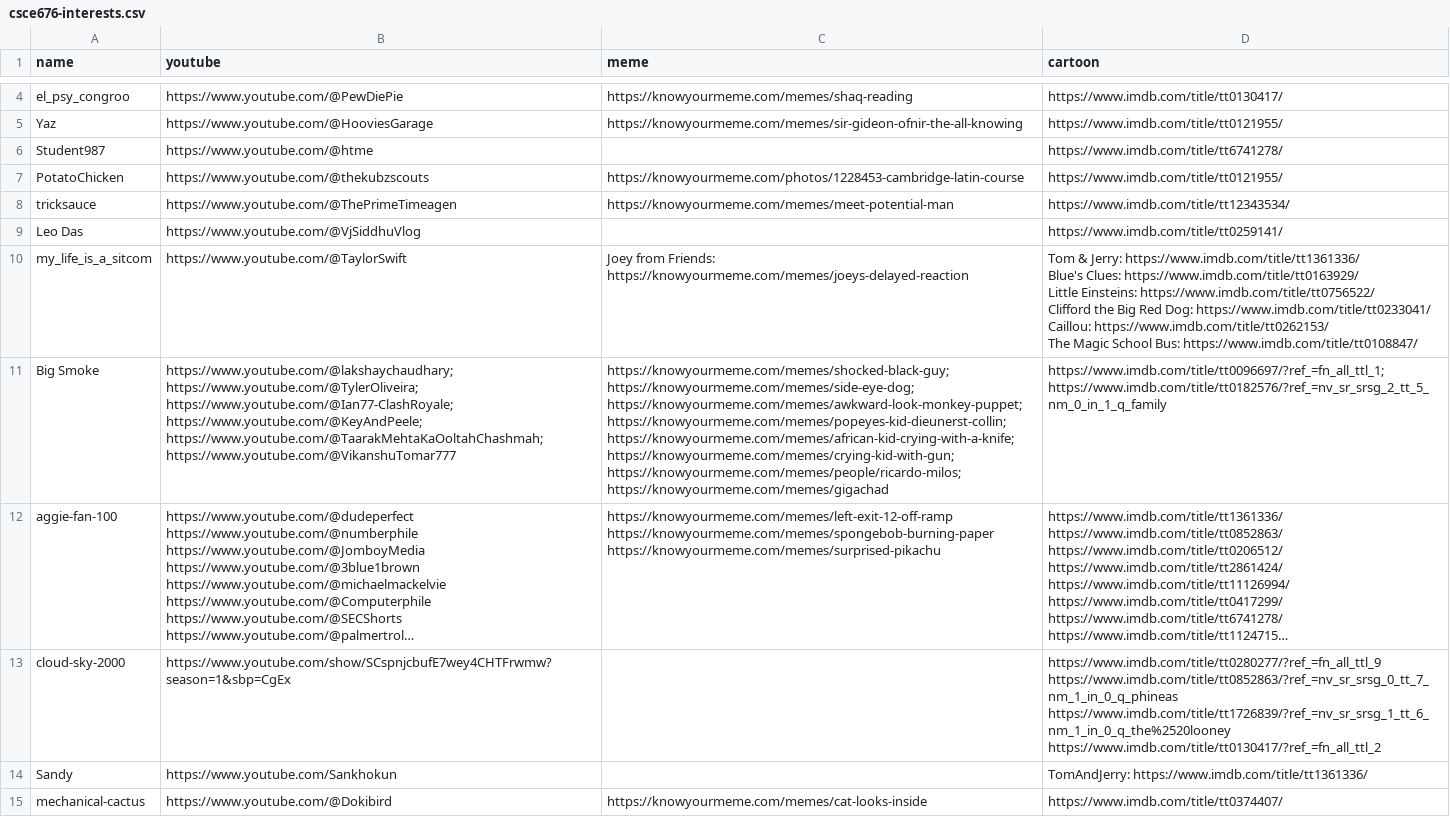
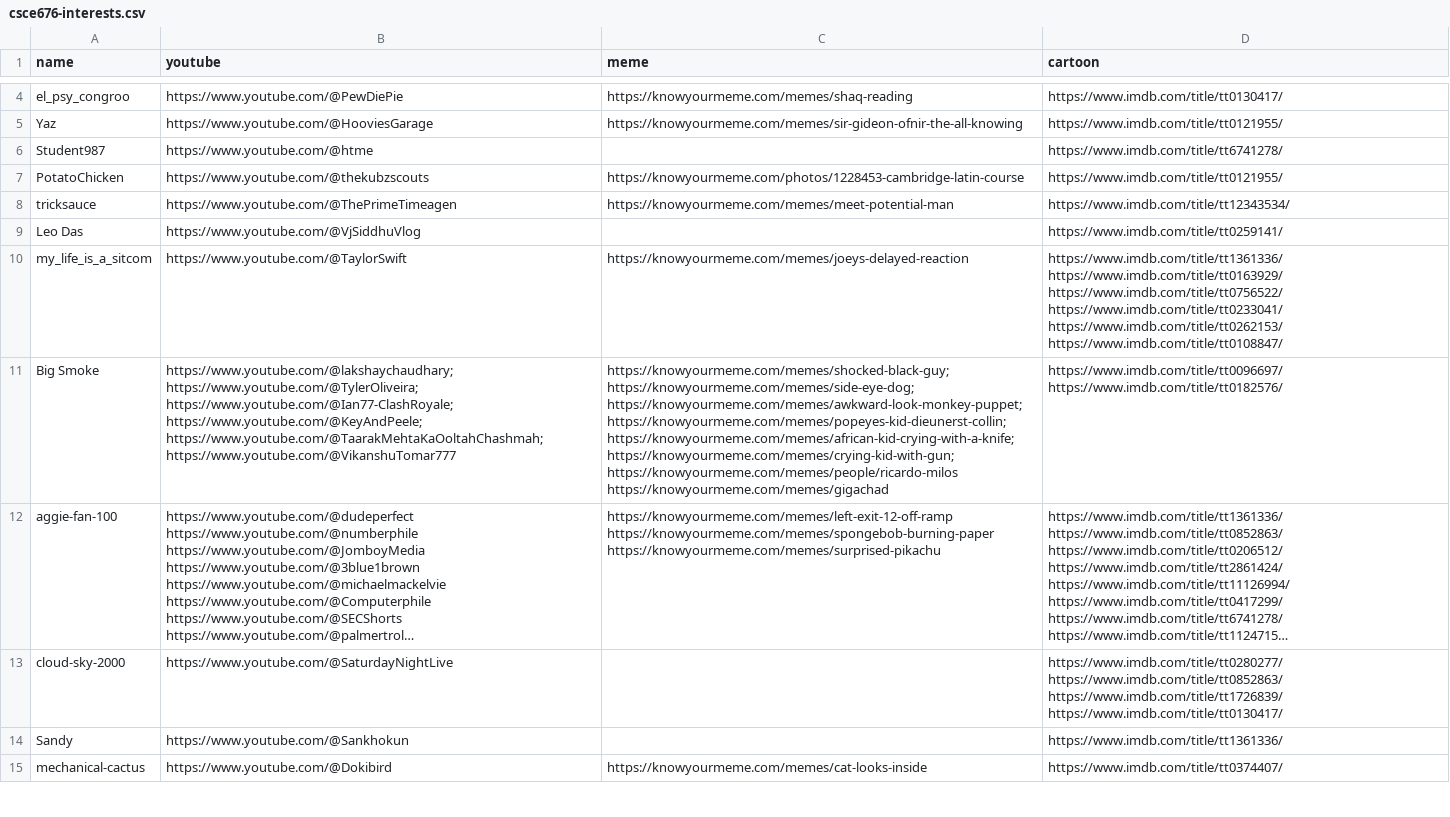
Before and after one commit to ngarde2882/AI-Portfolio, a CSV file: Fall25/676 Data Mining & Analysis/hw3/csce676-interests.csv, drawn as a sheet; only a part is shown, gaps mark what is left out; long unchanged cells end in …; ↵ is a line break in a cell; the diff covers the shown part only; the diff names each change by its address in the sheet, - before the commit and + after, or states it on an @@ line.

```diff
--- a/Fall25/676 Data Mining & Analysis/hw3/csce676-interests.csv
+++ b/Fall25/676 Data Mining & Analysis/hw3/csce676-interests.csv
-C10 (meme): Joey from Friends: https://knowyourmeme.com/memes/joeys-delayed-reaction
+C10 (meme): https://knowyourmeme.com/memes/joeys-delayed-reaction
-D10 (cartoon): Tom & Jerry: https://www.imdb.com/title/tt1361336/ ↵ Blue's Clues: https://www.imdb.com/title/tt0163929/ ↵ Little Einsteins: https://www.imdb.com/title/tt0756522/ ↵ Clifford the Big Red Dog: https://www.imdb.com/title/tt0233041/ ↵ Caillou: https://www.imdb.com/title/tt0262153/ ↵ The Magic School Bus: https://www.imdb.com/title/tt0108847/
+D10 (cartoon): https://www.imdb.com/title/tt1361336/ ↵ https://www.imdb.com/title/tt0163929/ ↵ https://www.imdb.com/title/tt0756522/ ↵ https://www.imdb.com/title/tt0233041/ ↵ https://www.imdb.com/title/tt0262153/ ↵ https://www.imdb.com/title/tt0108847/
-C11 (meme): …https://knowyourmeme.com/memes/african-kid-crying-with-a-knife; https://knowyourmeme.com/memes/crying-kid-with-gun; ↵ https://knowyourmeme.com/memes/people/ricardo-milos; ↵ https://knowyourmeme.com/memes/gigachad
+C11 (meme): …https://knowyourmeme.com/memes/african-kid-crying-with-a-knife; https://knowyourmeme.com/memes/crying-kid-with-gun; ↵ https://knowyourmeme.com/memes/people/ricardo-milos ↵ https://knowyourmeme.com/memes/gigachad
-D11 (cartoon): https://www.imdb.com/title/tt0096697/?ref_=fn_all_ttl_1; ↵ https://www.imdb.com/title/tt0182576/?ref_=nv_sr_srsg_2_tt_5_nm_0_in_1_q_family
+D11 (cartoon): https://www.imdb.com/title/tt0096697/ ↵ https://www.imdb.com/title/tt0182576/
-B13 (youtube): https://www.youtube.com/show/SCspnjcbufE7wey4CHTFrwmw?season=1&sbp=CgEx
+B13 (youtube): https://www.youtube.com/@SaturdayNightLive
-D13 (cartoon): https://www.imdb.com/title/tt0280277/?ref_=fn_all_ttl_9 ↵ https://www.imdb.com/title/tt0852863/?ref_=nv_sr_srsg_0_tt_7_nm_1_in_0_q_phineas ↵ https://www.imdb.com/title/tt1726839/?ref_=nv_sr_srsg_1_tt_6_nm_1_in_0_q_the%2520looney ↵ https://www.imdb.com/title/tt0130417/?ref_=fn_all_ttl_2
+D13 (cartoon): https://www.imdb.com/title/tt0280277/ ↵ https://www.imdb.com/title/tt0852863/ ↵ https://www.imdb.com/title/tt1726839/ ↵ https://www.imdb.com/title/tt0130417/
-B14 (youtube): https://www.youtube.com/Sankhokun
+B14 (youtube): https://www.youtube.com/@Sankhokun
-D14 (cartoon): TomAndJerry: https://www.imdb.com/title/tt1361336/
+D14 (cartoon): https://www.imdb.com/title/tt1361336/
```
Also changed, not shown: 29 edited cells elsewhere in this file, 4 other files.
